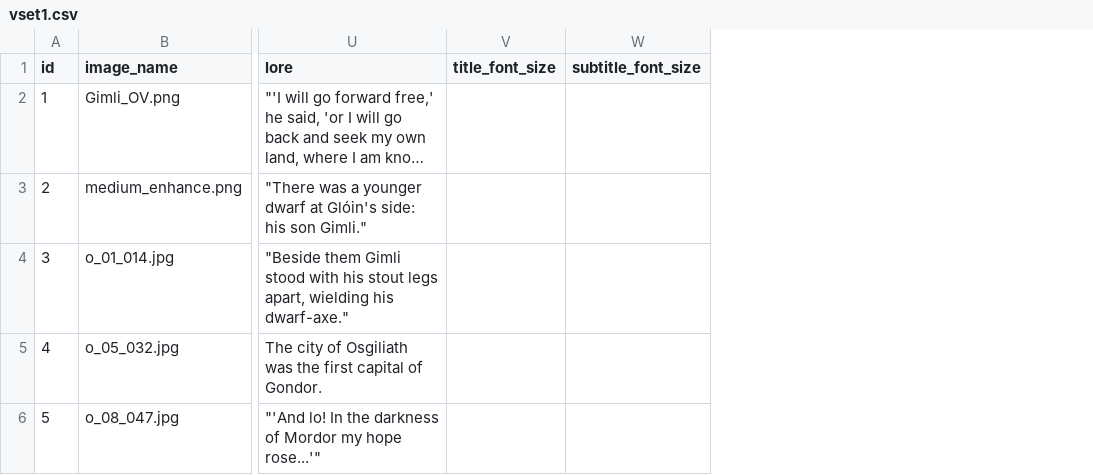
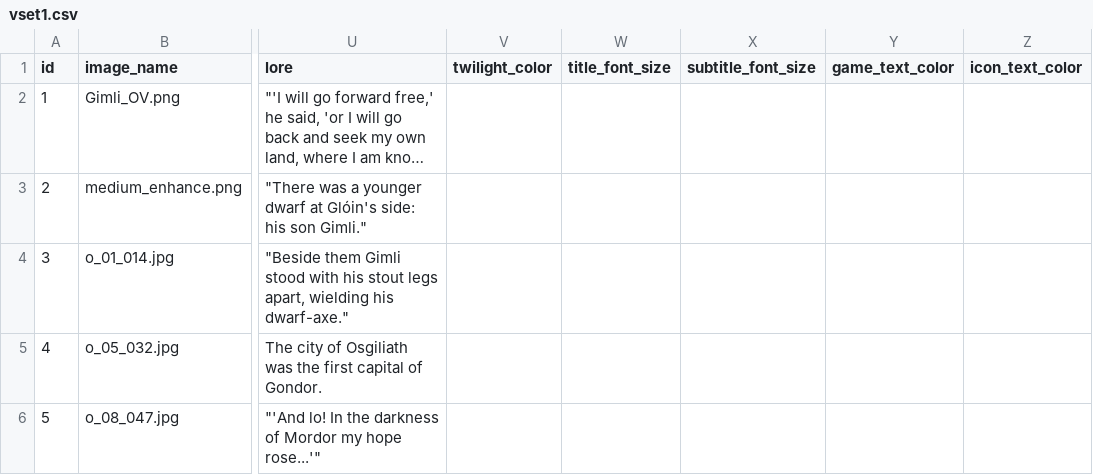
Before and after one commit to PlayersCouncil/LotR-TCG_card_generator, a CSV file: vset1.csv, drawn as a sheet; only a part is shown, gaps mark what is left out; long unchanged cells end in …; the diff covers the shown part only; the diff names each change by its address in the sheet, - before the commit and + after, or states it on an @@ line.

Commit message:
Full Art
Added support for full_art tag triggering alternate behavior for all card template types, which renders the provided image across the entire card face instead of just the portrait area.
Moved game_text_color and icon_text_color out of settings and into the csv for per-card text color configuration.  Settings now instead configures the default value when this column is not set.
Fixed collector's info using non-html text rendering.

```diff
--- a/vset1.csv
+++ b/vset1.csv
+column V (twilight_color), empty
+column Y (game_text_color), empty
+column Z (icon_text_color), empty
```
Also changed, not shown: 5 added rows and 1 edited cell elsewhere in this file, 3 other files.
